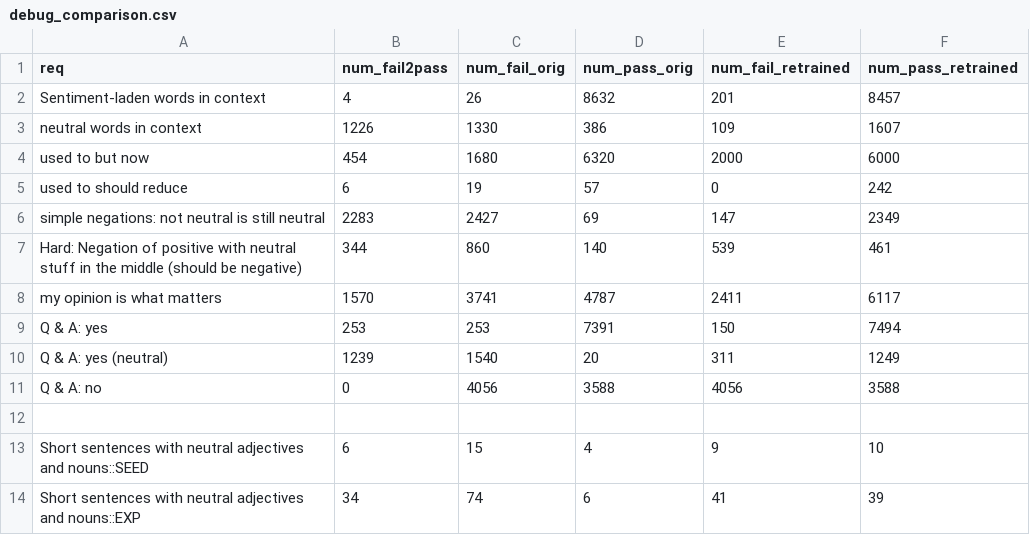
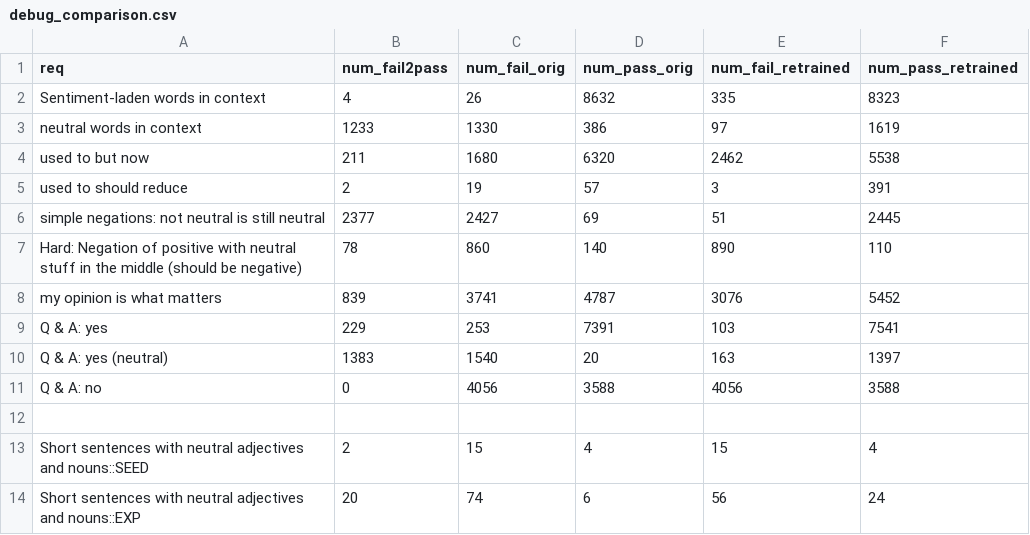
Before and after one commit to jasonlee27/alict, a CSV file: _results/retrain/debug_comparison.csv, drawn as a sheet; only a part is shown; the diff covers the shown part only.

Commit message:
new debug result

```diff
--- a/_results/retrain/debug_comparison.csv
+++ b/_results/retrain/debug_comparison.csv
@@ -1,14 +1,14 @@
 req,num_fail2pass,num_fail_orig,num_pass_orig,num_fail_retrained,num_pass_retrained
-Sentiment-laden words in context,4,26,8632,201,8457
-neutral words in context,1226,1330,386,109,1607
-used to but now,454,1680,6320,2000,6000
-used to should reduce,6,19,57,0,242
-simple negations: not neutral is still neutral,2283,2427,69,147,2349
-Hard: Negation of positive with neutral stuff in the middle (should be negative),344,860,140,539,461
-my opinion is what matters,1570,3741,4787,2411,6117
-Q & A: yes,253,253,7391,150,7494
-Q & A: yes (neutral),1239,1540,20,311,1249
+Sentiment-laden words in context,4,26,8632,335,8323
+neutral words in context,1233,1330,386,97,1619
+used to but now,211,1680,6320,2462,5538
+used to should reduce,2,19,57,3,391
+simple negations: not neutral is still neutral,2377,2427,69,51,2445
+Hard: Negation of positive with neutral stuff in the middle (should be negative),78,860,140,890,110
+my opinion is what matters,839,3741,4787,3076,5452
+Q & A: yes,229,253,7391,103,7541
+Q & A: yes (neutral),1383,1540,20,163,1397
 Q & A: no,0,4056,3588,4056,3588
 
-Short sentences with neutral adjectives and nouns::SEED,6,15,4,9,10
-Short sentences with neutral adjectives and nouns::EXP,34,74,6,41,39
+Short sentences with neutral adjectives and nouns::SEED,2,15,4,15,4
+Short sentences with neutral adjectives and nouns::EXP,20,74,6,56,24
```
Also changed, not shown: 33 edited cells elsewhere in this file.
